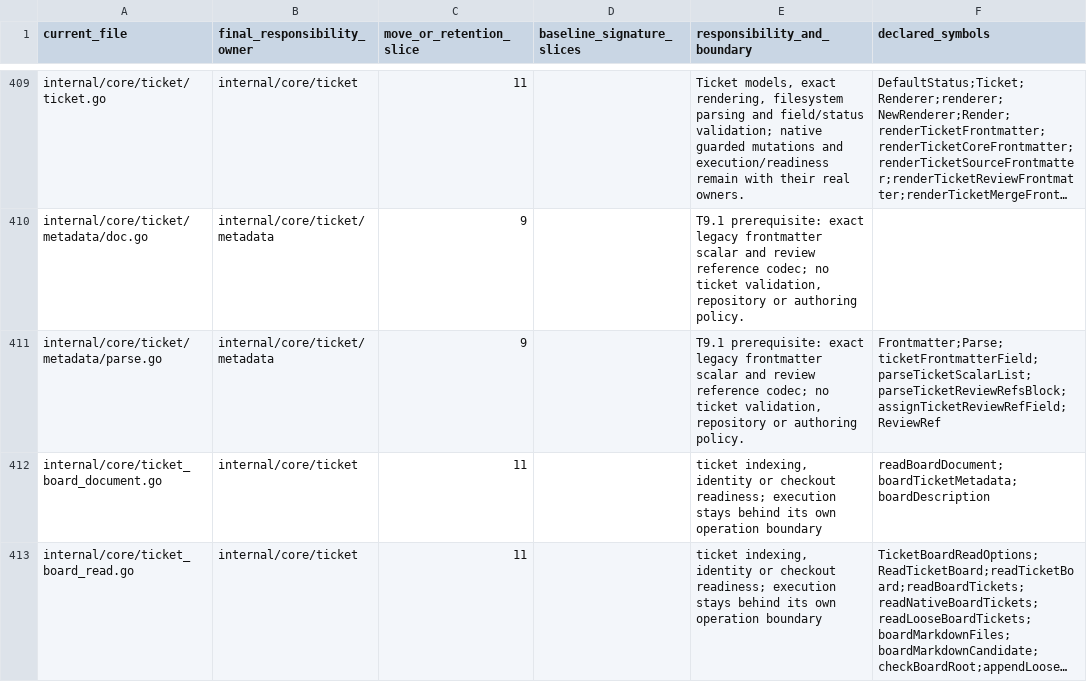
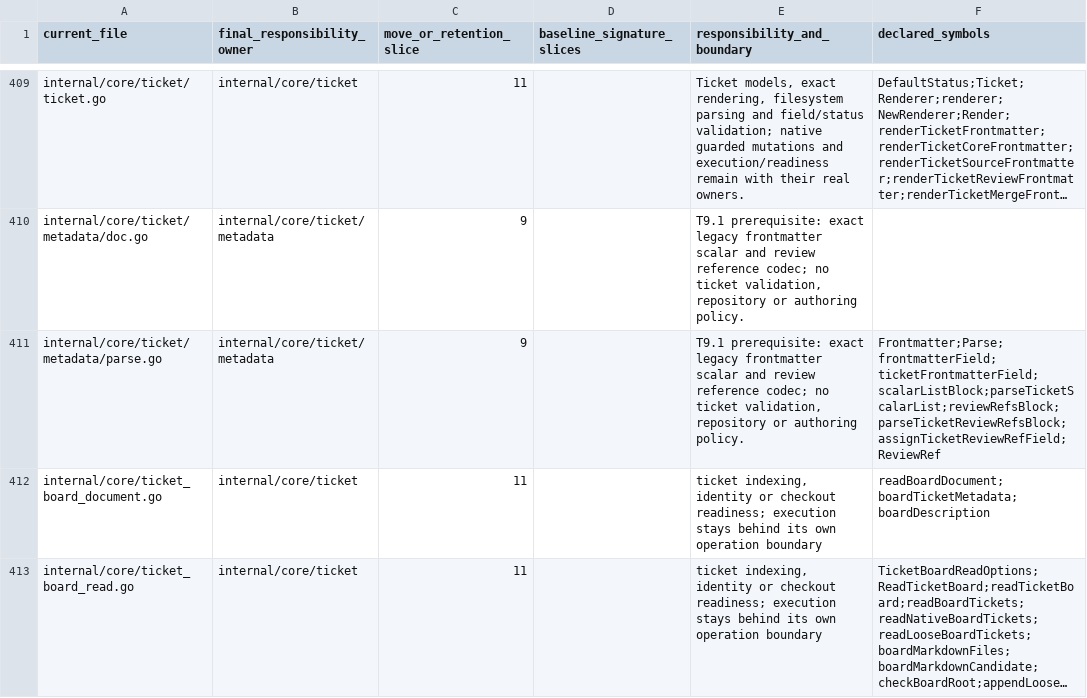
Before and after one commit to adrianpk/chr, a CSV file: ops/default/plan/code-quality-remediation-core-owners.csv, drawn as a sheet; only a part is shown, gaps mark what is left out; long unchanged cells end in …; the diff covers the shown part only; the diff names each change by its address in the sheet, - before the commit and + after, or states it on an @@ line.

Commit message:
refactor(ticket): name parsing ranges and body outcomes

```diff
--- a/ops/default/plan/code-quality-remediation-core-owners.csv
+++ b/ops/default/plan/code-quality-remediation-core-owners.csv
-F411 (declared_symbols): Frontmatter;Parse;ticketFrontmatterField;parseTicketScalarList;parseTicketReviewRefsBlock;assignTicketReviewRefField;ReviewRef
+F411 (declared_symbols): Frontmatter;Parse;frontmatterField;ticketFrontmatterField;scalarListBlock;parseTicketScalarList;reviewRefsBlock;parseTicketReviewRefsBlock;assignTicketReviewRefField;ReviewRef
```
Also changed, not shown: 3 edited cells elsewhere in this file, 10 other files.
